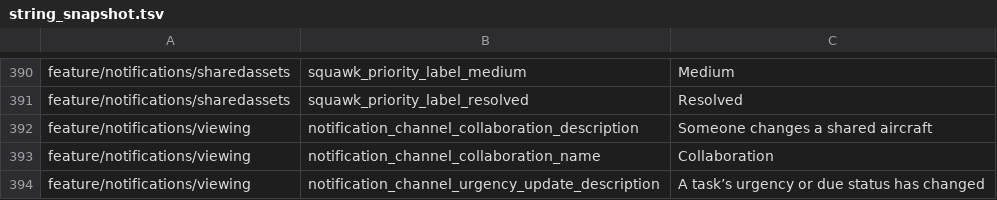
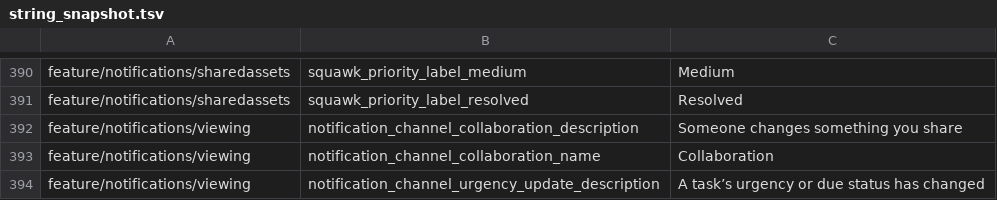
Before and after one commit to fz172/squawkit, a TSV file: core/template/src/androidHostTest/resources/string_snapshot.tsv, drawn as a sheet; only a part is shown, gaps mark what is left out.

```diff
--- a/core/template/src/androidHostTest/resources/string_snapshot.tsv
+++ b/core/template/src/androidHostTest/resources/string_snapshot.tsv
@@ -391,3 +391,3 @@ feature/notifications/sharedassets	squawk_priority_label_medium	Medium
 feature/notifications/sharedassets	squawk_priority_label_resolved	Resolved
-feature/notifications/viewing	notification_channel_collaboration_description	Someone changes a shared aircraft
+feature/notifications/viewing	notification_channel_collaboration_description	Someone changes something you share
 feature/notifications/viewing	notification_channel_collaboration_name	Collaboration
```
Also changed, not shown: 5 other files.
